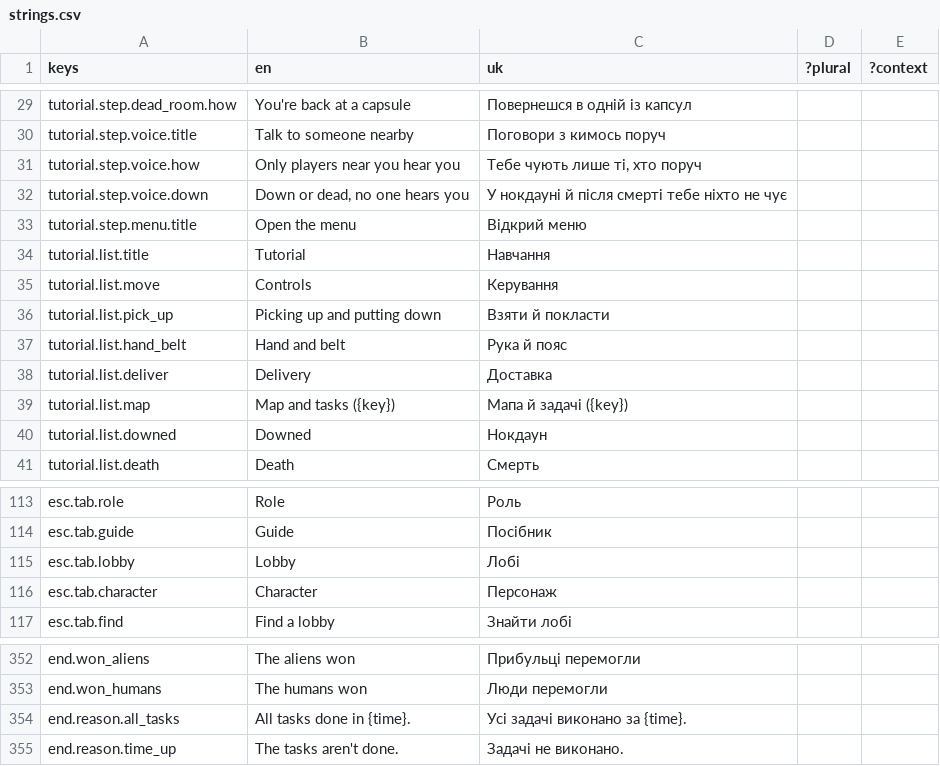
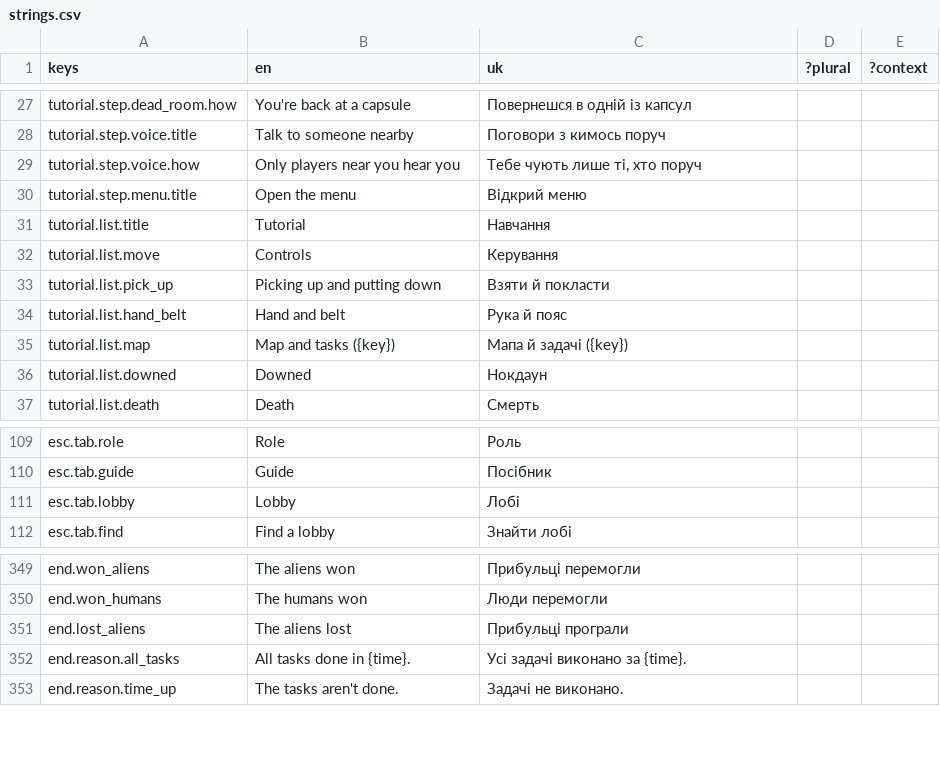
Before and after one commit to xperiaroco2/prime-game, a CSV file: client/i18n/strings.csv, drawn as a sheet; only a part is shown, gaps mark what is left out; the diff covers the shown part only.

```diff
--- a/client/i18n/strings.csv
+++ b/client/i18n/strings.csv
@@ -31,3 +29,2 @@ tutorial.step.voice.title,Talk to someone nearby,Поговори з кимос
 tutorial.step.voice.how,Only players near you hear you,"Тебе чують лише ті, хто поруч",,
-tutorial.step.voice.down,"Down or dead, no one hears you",У нокдауні й після смерті тебе ніхто не чує,,
 tutorial.step.menu.title,Open the menu,Відкрий меню,,
@@ -37,3 +34,2 @@ tutorial.list.pick_up,Picking up and putting down,Взяти й покласти
 tutorial.list.hand_belt,Hand and belt,Рука й пояс,,
-tutorial.list.deliver,Delivery,Доставка,,
 tutorial.list.map,Map and tasks ({key}),Мапа й задачі ({key}),,
@@ -115,3 +111,2 @@ esc.tab.guide,Guide,Посібник,,
 esc.tab.lobby,Lobby,Лобі,,
-esc.tab.character,Character,Персонаж,,
 esc.tab.find,Find a lobby,Знайти лобі,,
@@ -353,2 +350,3 @@ end.won_aliens,The aliens won,Прибульці перемогли,,
 end.won_humans,The humans won,Люди перемогли,,
+end.lost_aliens,The aliens lost,Прибульці програли,,
 end.reason.all_tasks,All tasks done in {time}.,Усі задачі виконано за {time}.,,
```
Also changed, not shown: 6 added rows and 6 removed rows elsewhere in this file, 7 other files.
